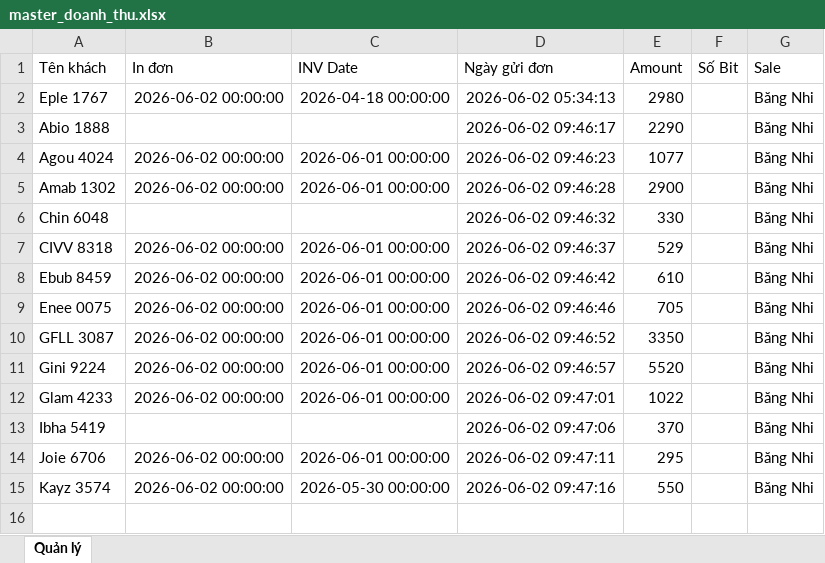
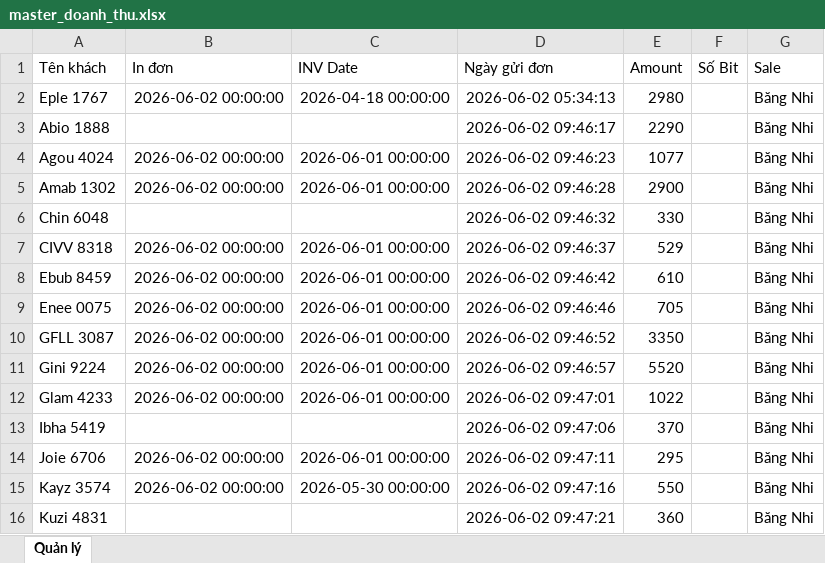
Before and after one commit to dobangnhi-gif/dobangnhi, an Excel workbook: data/master_doanh_thu.xlsx, sheet Quản lý, drawn as a sheet; values as stored, in another font and other column widths than the file's, no borders; the diff names each change by its address in the sheet, - before the commit and + after, or states it on an @@ line.

Commit message:
Update master_doanh_thu.xlsx

```diff
--- a/data/master_doanh_thu.xlsx (sheet Quản lý)
+++ b/data/master_doanh_thu.xlsx (sheet Quản lý)
+row 16: Kuzi 4831 |  |  | 2026-06-02 09:47:21 | 360 |  | Băng Nhi
```
